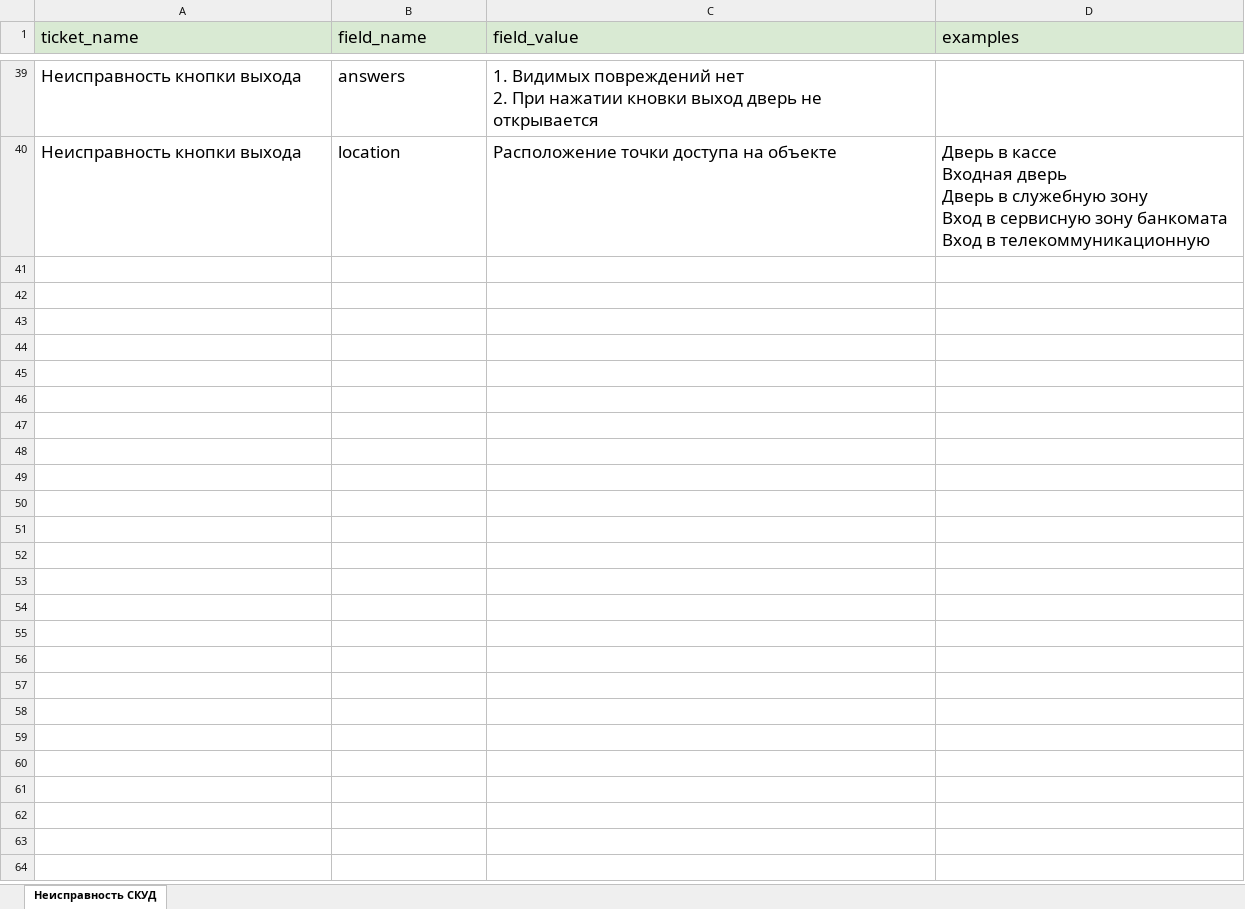
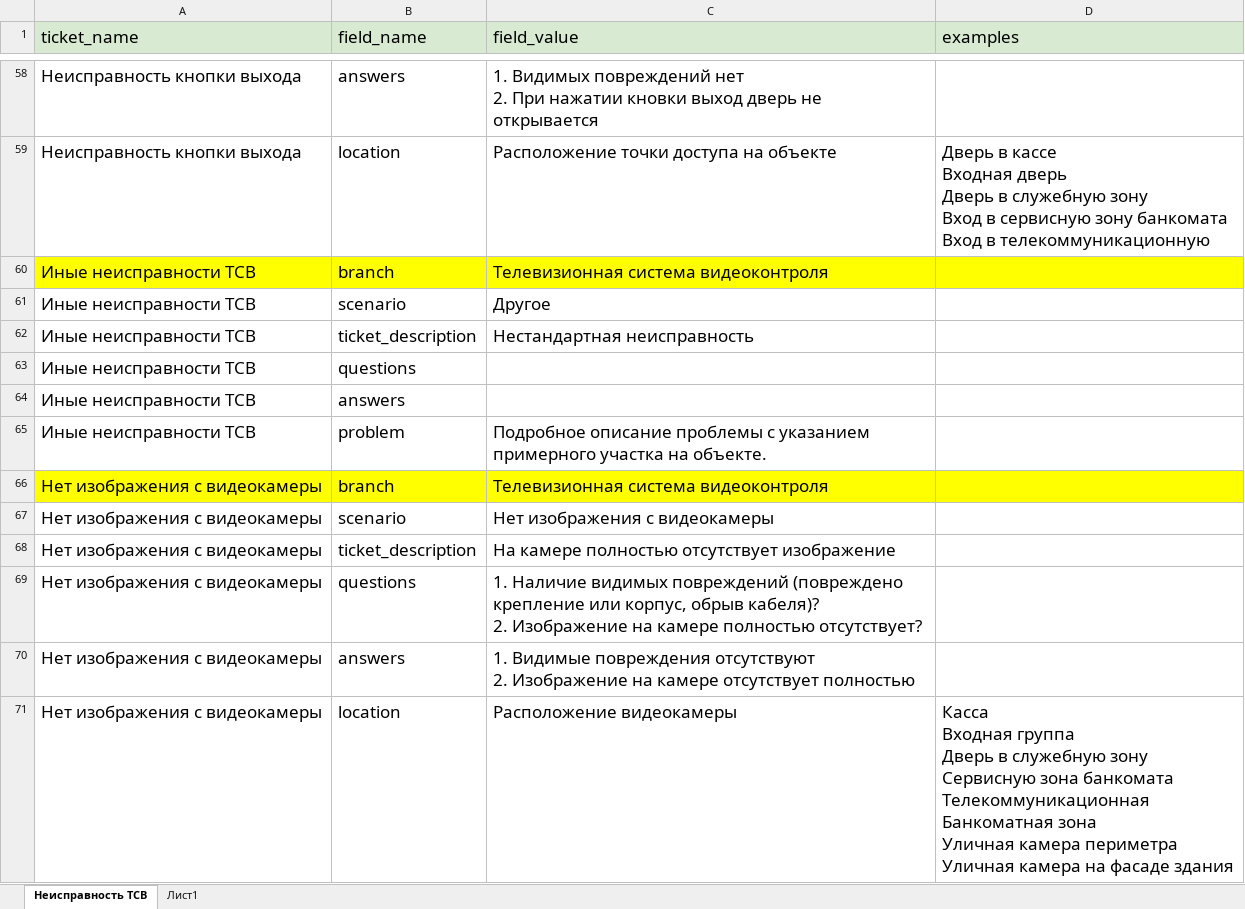
Before and after one commit to Ne-minus/agent_TSO, an Excel workbook: data/scenario/docs/exit_points.xlsx, sheet Неисправность ТСВ, drawn as a sheet; only a part is shown, gaps mark what is left out; values as stored, in another font and other column widths than the file's, no borders; charts and pictures not drawn; ↵ is a line break in a cell; the diff covers the shown part only; the diff names each change by its address in the sheet, - before the commit and + after, or states it on an @@ line.

```diff
--- a/data/scenario/docs/exit_points.xlsx (sheet Неисправность ТСВ)
+++ b/data/scenario/docs/exit_points.xlsx (sheet Неисправность ТСВ)
-sheet tab: Неисправность СКУД
+sheet tab: Неисправность ТСВ
+sheet tab: Лист1
+row 60: Иные неисправности ТСВ | branch | Телевизионная система видеоконтроля
+row 61: Иные неисправности ТСВ | scenario | Другое
+row 62: Иные неисправности ТСВ | ticket_description | Нестандартная неисправность
+row 63: Иные неисправности ТСВ | questions
+row 64: Иные неисправности ТСВ | answers
+row 65: Иные неисправности ТСВ | problem | Подробное описание проблемы с указанием примерного участка на объекте.
+row 66: Нет изображения с видеокамеры | branch | Телевизионная система видеоконтроля
+row 67: Нет изображения с видеокамеры | scenario | Нет изображения с видеокамеры
+row 68: Нет изображения с видеокамеры | ticket_description | На камере полностью отсутствует изображение
+row 69: Нет изображения с видеокамеры | questions | 1. Наличие видимых повреждений (повреждено крепление или корпус, обрыв кабеля)? ↵ 2. Изображение на камере полностью отсутствует?
+row 70: Нет изображения с видеокамеры | answers | 1. Видимые повреждения отсутствуют ↵ 2. Изображение на камере отсутствует полностью
+row 71: Нет изображения с видеокамеры | location | Расположение видеокамеры | Касса ↵ Входная группа ↵ Дверь в служебную зону ↵ Сервисную зона банкомата ↵ Телекоммуникационная ↵ Банкоматная зона ↵ Уличная камера периметра ↵ Уличная камера на фасаде здания
```
Also changed, not shown: 19 added rows elsewhere in this sheet, charts or pictures, 10 other files.
